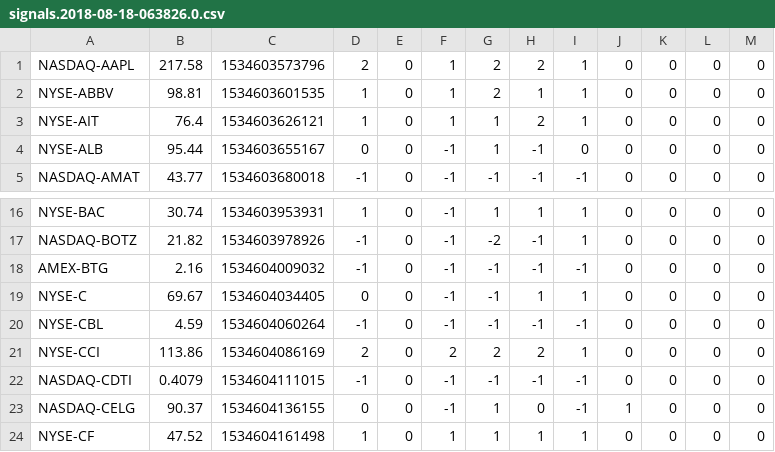
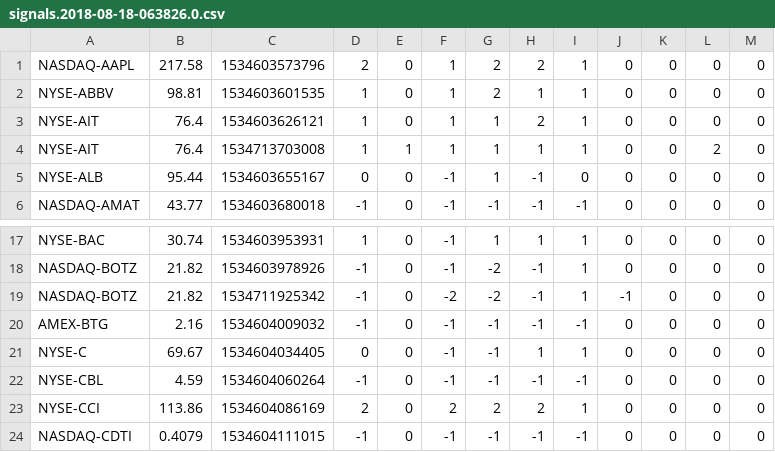
Before and after one commit to atomantic/stock_signals, a CSV file: data/signals.2018-08-18-063826.0.csv, drawn as a sheet; only a part is shown, gaps mark what is left out; the shorter side is filled out with more unchanged rows.

```diff
--- a/data/signals.2018-08-18-063826.0.csv
+++ b/data/signals.2018-08-18-063826.0.csv
@@ -3,2 +3,3 @@ NYSE-ABBV,98.81,1534603601535,1,0,1,2,1,1,0,0,0,0
 NYSE-AIT,76.4,1534603626121,1,0,1,1,2,1,0,0,0,0
+NYSE-AIT,76.4,1534713703008,1,1,1,1,1,1,0,0,2,0
 NYSE-ALB,95.44,1534603655167,0,0,-1,1,-1,0,0,0,0,0
@@ -17,2 +18,3 @@ NYSE-BAC,30.74,1534603953931,1,0,-1,1,1,1,0,0,0,0
 NASDAQ-BOTZ,21.82,1534603978926,-1,0,-1,-2,-1,1,0,0,0,0
+NASDAQ-BOTZ,21.82,1534711925342,-1,0,-2,-2,-1,1,-1,0,0,0
 AMEX-BTG,2.16,1534604009032,-1,0,-1,-1,-1,-1,0,0,0,0
```
Also changed, not shown: 4 other files.
